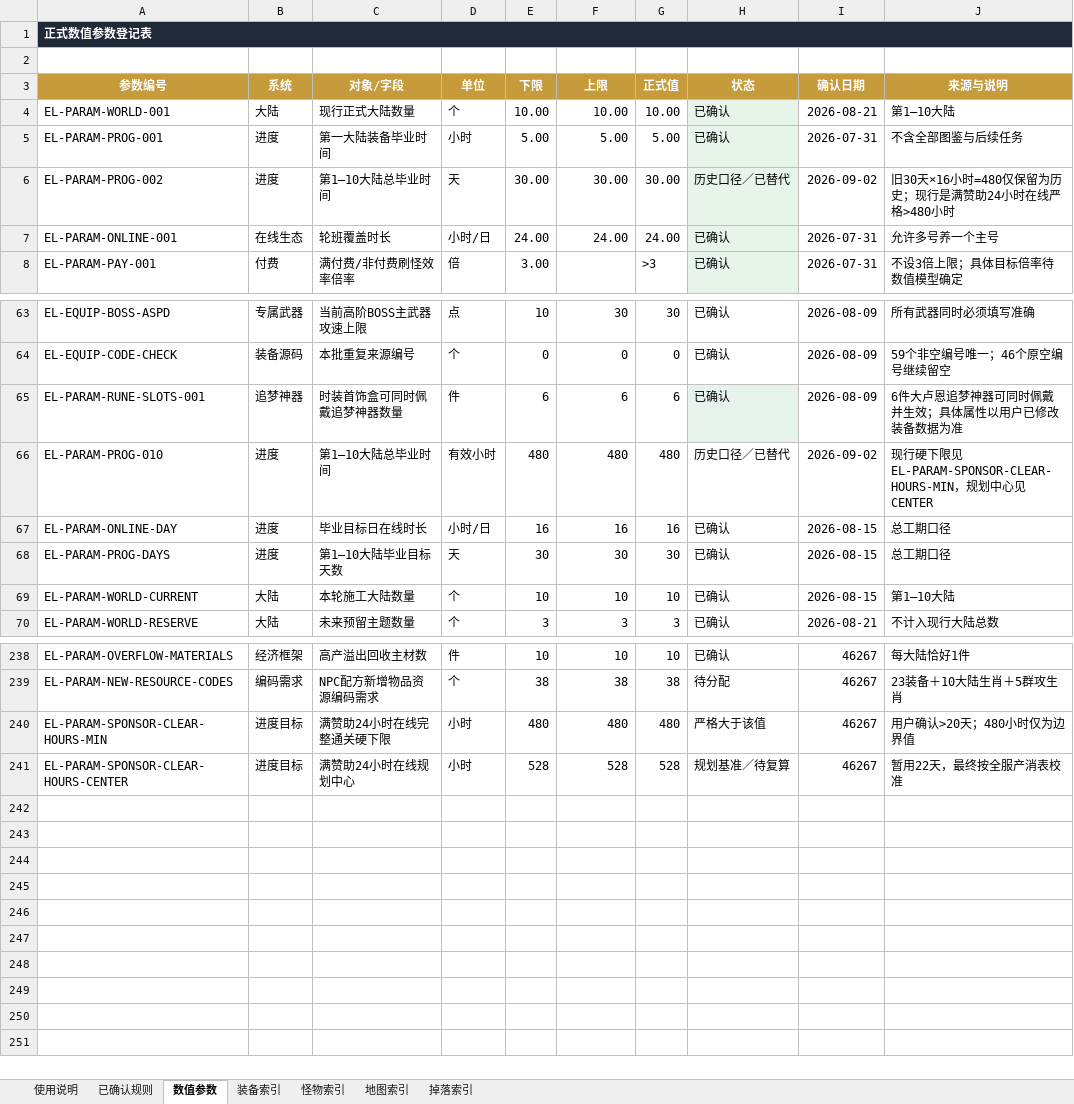
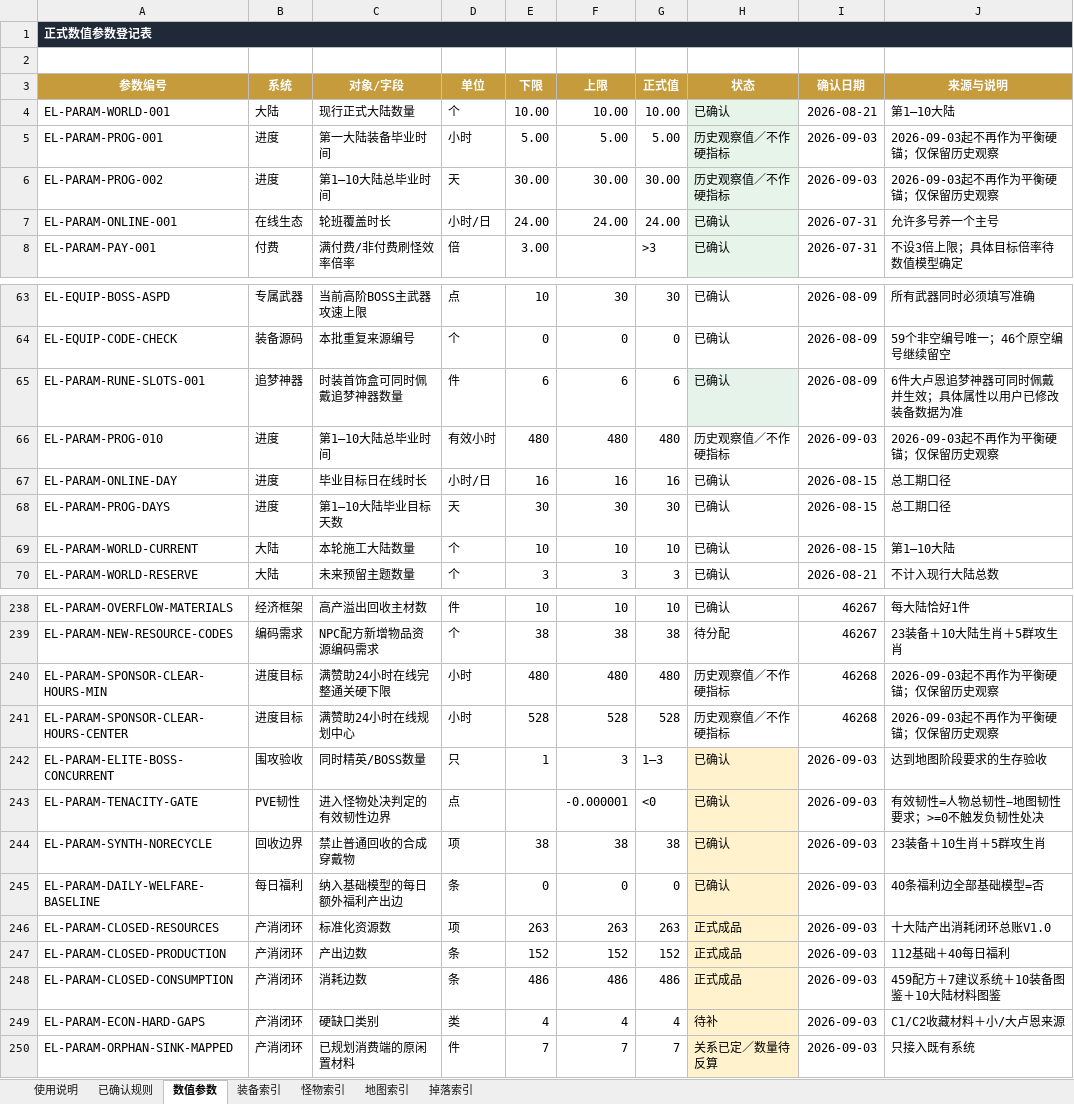
Before and after one commit to fanggang78951-creator/MIR, an Excel workbook: codex_tasks/艾尔登法环_第一二大陆_Codex施工包_20260821/项目档案/02_已确认规则与数值.xlsx, sheet 数值参数, drawn as a sheet; only a part is shown, gaps mark what is left out; values as stored, in another font and other column widths than the file's, no borders; conditional formats not drawn; the diff names each change by its address in the sheet, - before the commit and + after, or states it on an @@ line.

```diff
--- a/codex_tasks/艾尔登法环_第一二大陆_Codex施工包_20260821/项目档案/02_已确认规则与数值.xlsx (sheet 数值参数)
+++ b/codex_tasks/艾尔登法环_第一二大陆_Codex施工包_20260821/项目档案/02_已确认规则与数值.xlsx (sheet 数值参数)
-H5 (状态): 已确认
+H5 (状态): 历史观察值／不作硬指标
-I5 (确认日期): 2026-07-31
+I5 (确认日期): 2026-09-03
-J5 (来源与说明): 不含全部图鉴与后续任务
+J5 (来源与说明): 2026-09-03起不再作为平衡硬锚；仅保留历史观察
-H6 (状态): 历史口径／已替代
+H6 (状态): 历史观察值／不作硬指标
-I6 (确认日期): 2026-09-02
+I6 (确认日期): 2026-09-03
-J6 (来源与说明): 旧30天×16小时=480仅保留为历史；现行是满赞助24小时在线严格>480小时
+J6 (来源与说明): 2026-09-03起不再作为平衡硬锚；仅保留历史观察
-H66 (状态): 历史口径／已替代
+H66 (状态): 历史观察值／不作硬指标
-I66 (确认日期): 2026-09-02
+I66 (确认日期): 2026-09-03
-J66 (来源与说明): 现行硬下限见EL-PARAM-SPONSOR-CLEAR-HOURS-MIN，规划中心见CENTER
+J66 (来源与说明): 2026-09-03起不再作为平衡硬锚；仅保留历史观察
-H240 (状态): 严格大于该值
+H240 (状态): 历史观察值／不作硬指标
-I240:I241 (确认日期): 46267
+I240:I241 (确认日期): 46268
-J240 (来源与说明): 用户确认>20天；480小时仅为边界值
+J240 (来源与说明): 2026-09-03起不再作为平衡硬锚；仅保留历史观察
-H241 (状态): 规划基准／待复算
+H241 (状态): 历史观察值／不作硬指标
-J241 (来源与说明): 暂用22天，最终按全服产消表校准
+J241 (来源与说明): 2026-09-03起不再作为平衡硬锚；仅保留历史观察
+row 242: EL-PARAM-ELITE-BOSS-CONCURRENT | 围攻验收 | 同时精英/BOSS数量 | 只 | 1 | 3 | 1—3 | 已确认 | 2026-09-03 | 达到地图阶段要求的生存验收
+row 243: EL-PARAM-TENACITY-GATE | PVE韧性 | 进入怪物处决判定的有效韧性边界 | 点 |  | -0.000001 | <0 | 已确认 | 2026-09-03 | 有效韧性=人物总韧性−地图韧性要求；>=0不触发负韧性处决
+row 244: EL-PARAM-SYNTH-NORECYCLE | 回收边界 | 禁止普通回收的合成穿戴物 | 项 | 38 | 38 | 38 | 已确认 | 2026-09-03 | 23装备＋10生肖＋5群攻生肖
+row 245: EL-PARAM-DAILY-WELFARE-BASELINE | 每日福利 | 纳入基础模型的每日额外福利产出边 | 条 | 0 | 0 | 0 | 已确认 | 2026-09-03 | 40条福利边全部基础模型=否
+row 246: EL-PARAM-CLOSED-RESOURCES | 产消闭环 | 标准化资源数 | 项 | 263 | 263 | 263 | 正式成品 | 2026-09-03 | 十大陆产出消耗闭环总账V1.0
+row 247: EL-PARAM-CLOSED-PRODUCTION | 产消闭环 | 产出边数 | 条 | 152 | 152 | 152 | 正式成品 | 2026-09-03 | 112基础＋40每日福利
+row 248: EL-PARAM-CLOSED-CONSUMPTION | 产消闭环 | 消耗边数 | 条 | 486 | 486 | 486 | 正式成品 | 2026-09-03 | 459配方＋7建议系统＋10装备图鉴＋10大陆材料图鉴
+row 249: EL-PARAM-ECON-HARD-GAPS | 产消闭环 | 硬缺口类别 | 类 | 4 | 4 | 4 | 待补 | 2026-09-03 | C1/C2收藏材料＋小/大卢恩来源
+row 250: EL-PARAM-ORPHAN-SINK-MAPPED | 产消闭环 | 已规划消费端的原闲置材料 | 件 | 7 | 7 | 7 | 关系已定／数量待反算 | 2026-09-03 | 只接入既有系统
```
Also changed, not shown: sheet 已确认规则, sheet 使用说明, 7 other files.
